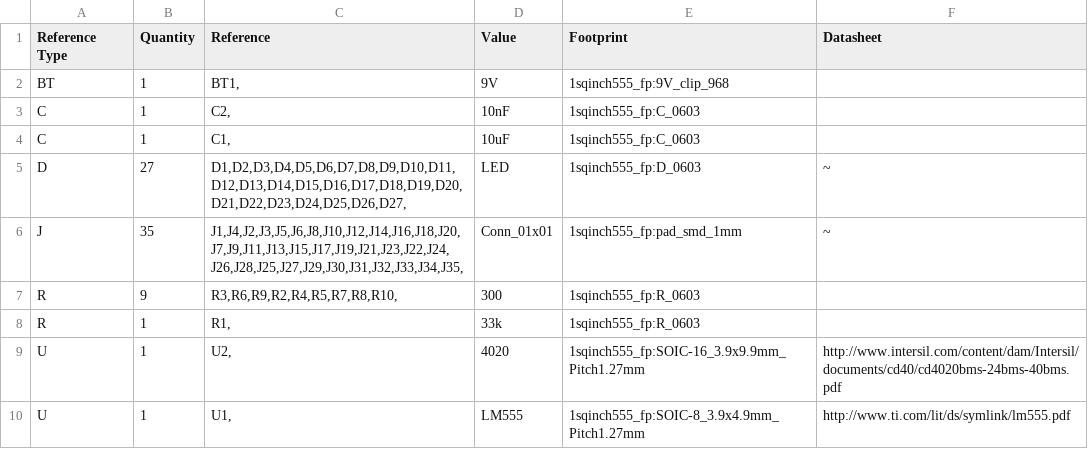
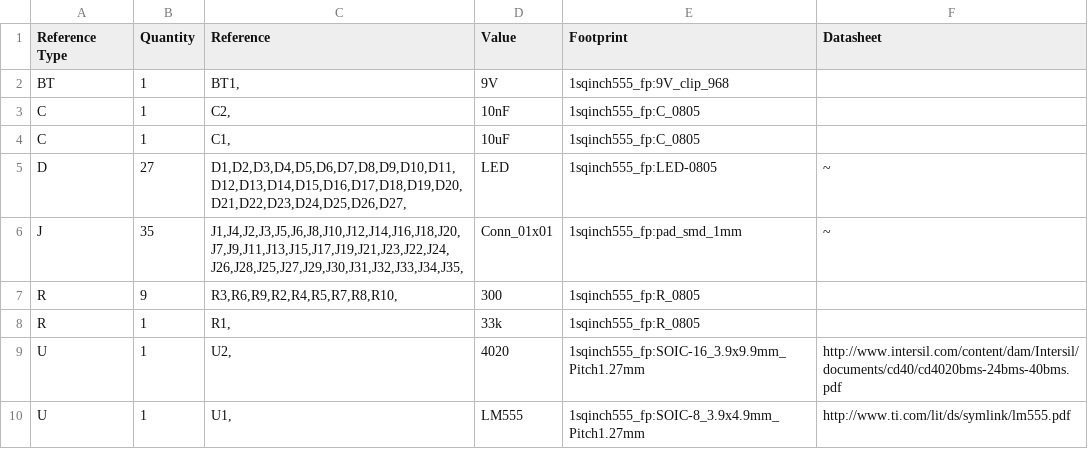
Before and after one commit to wyolum/1sqinch555, a CSV file: 1sqinch555_sch_BoM.csv, drawn as a sheet.

```diff
--- a/1sqinch555_sch_BoM.csv
+++ b/1sqinch555_sch_BoM.csv
@@ -2,8 +2,8 @@ Reference Type, Quantity, Reference, Value, Footprint, Datasheet
 "BT","1","BT1,","9V","1sqinch555_fp:9V_clip_968",""
-"C","1","C2,","10nF","1sqinch555_fp:C_0603",""
-"C","1","C1,","10uF","1sqinch555_fp:C_0603",""
-"D","27","D1,D2,D3,D4,D5,D6,D7,D8,D9,D10,D11,D12,D13,D14,D15,D16,D17,D18,D19,D20,D21,D22,D23,D24,D25,D26,D27,","LED","1sqinch555_fp:D_0603","~"
+"C","1","C2,","10nF","1sqinch555_fp:C_0805",""
+"C","1","C1,","10uF","1sqinch555_fp:C_0805",""
+"D","27","D1,D2,D3,D4,D5,D6,D7,D8,D9,D10,D11,D12,D13,D14,D15,D16,D17,D18,D19,D20,D21,D22,D23,D24,D25,D26,D27,","LED","1sqinch555_fp:LED-0805","~"
 "J","35","J1,J4,J2,J3,J5,J6,J8,J10,J12,J14,J16,J18,J20,J7,J9,J11,J13,J15,J17,J19,J21,J23,J22,J24,J26,J28,J25,J27,J29,J30,J31,J32,J33,J34,J35,","Conn_01x01","1sqinch555_fp:pad_smd_1mm","~"
-"R","9","R3,R6,R9,R2,R4,R5,R7,R8,R10,","300","1sqinch555_fp:R_0603",""
-"R","1","R1,","33k","1sqinch555_fp:R_0603",""
+"R","9","R3,R6,R9,R2,R4,R5,R7,R8,R10,","300","1sqinch555_fp:R_0805",""
+"R","1","R1,","33k","1sqinch555_fp:R_0805",""
 "U","1","U2,","4020","1sqinch555_fp:SOIC-16_3.9x9.9mm_Pitch1.27mm","http://www.intersil.com/content/dam/Intersil/documents/cd40/cd4020bms-24bms-40bms.pdf"
```
Also changed, not shown: 1sqinch555_pcb_BoM.csv, 49 other files.
